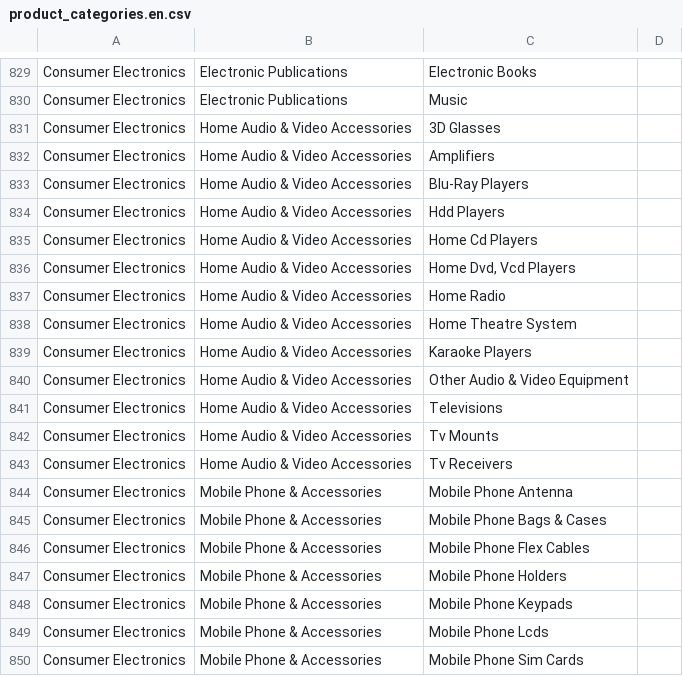
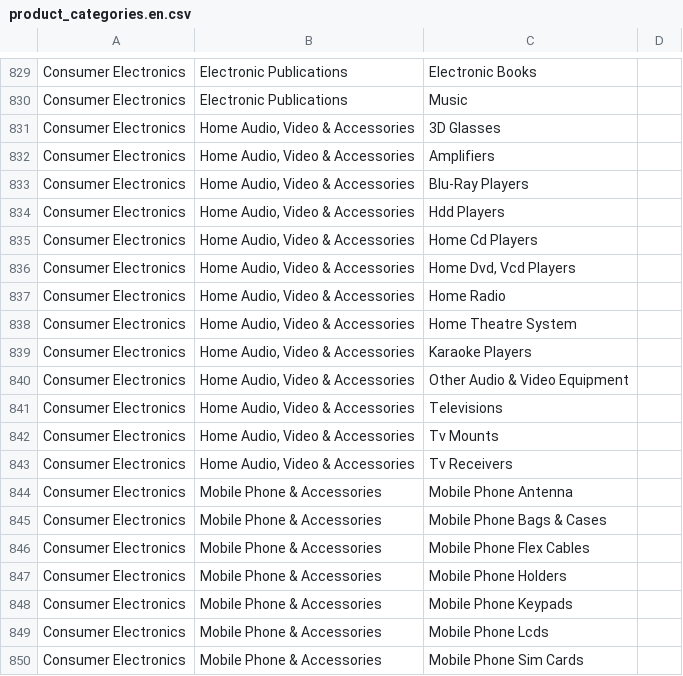
Before and after one commit to Searchinmena/searchinmena, a CSV file: db/seeds/product_categories.en.csv, drawn as a sheet; only a part is shown, gaps mark what is left out.

Commit message:
Update product_categories.en.csv

```diff
--- a/db/seeds/product_categories.en.csv
+++ b/db/seeds/product_categories.en.csv
@@ -830,15 +830,15 @@ Consumer Electronics,Electronic Publications,Electronic Books,
 Consumer Electronics,Electronic Publications,Music,
-Consumer Electronics,Home Audio & Video Accessories,3D Glasses,
-Consumer Electronics,Home Audio & Video Accessories,Amplifiers,
-Consumer Electronics,Home Audio & Video Accessories,Blu-Ray Players,
-Consumer Electronics,Home Audio & Video Accessories,Hdd Players,
-Consumer Electronics,Home Audio & Video Accessories,Home Cd Players,
-Consumer Electronics,Home Audio & Video Accessories,"Home Dvd, Vcd Players",
-Consumer Electronics,Home Audio & Video Accessories,Home Radio,
-Consumer Electronics,Home Audio & Video Accessories,Home Theatre System,
-Consumer Electronics,Home Audio & Video Accessories,Karaoke Players,
-Consumer Electronics,Home Audio & Video Accessories,Other Audio & Video Equipment,
-Consumer Electronics,Home Audio & Video Accessories,Televisions,
-Consumer Electronics,Home Audio & Video Accessories,Tv Mounts,
-Consumer Electronics,Home Audio & Video Accessories,Tv Receivers,
+Consumer Electronics,"Home Audio, Video & Accessories",3D Glasses,
+Consumer Electronics,"Home Audio, Video & Accessories",Amplifiers,
+Consumer Electronics,"Home Audio, Video & Accessories",Blu-Ray Players,
+Consumer Electronics,"Home Audio, Video & Accessories",Hdd Players,
+Consumer Electronics,"Home Audio, Video & Accessories",Home Cd Players,
+Consumer Electronics,"Home Audio, Video & Accessories","Home Dvd, Vcd Players",
+Consumer Electronics,"Home Audio, Video & Accessories",Home Radio,
+Consumer Electronics,"Home Audio, Video & Accessories",Home Theatre System,
+Consumer Electronics,"Home Audio, Video & Accessories",Karaoke Players,
+Consumer Electronics,"Home Audio, Video & Accessories",Other Audio & Video Equipment,
+Consumer Electronics,"Home Audio, Video & Accessories",Televisions,
+Consumer Electronics,"Home Audio, Video & Accessories",Tv Mounts,
+Consumer Electronics,"Home Audio, Video & Accessories",Tv Receivers,
 Consumer Electronics,Mobile Phone & Accessories,Mobile Phone Antenna,
```
